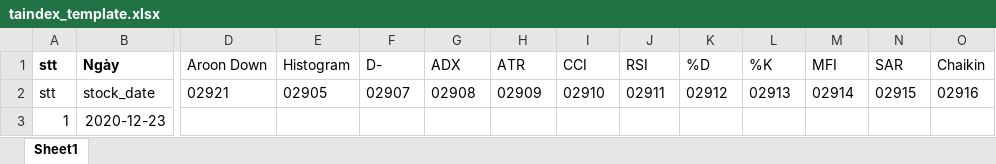
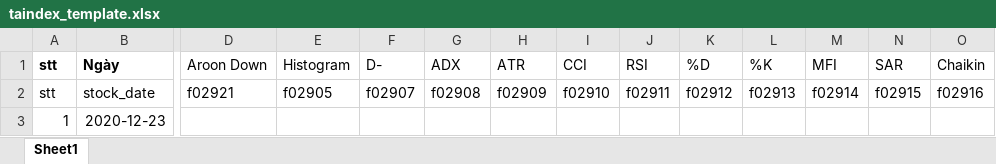
Before and after one commit to xuanloi/findata.com, an Excel workbook: api/Download/taindex_template.xlsx, sheet Sheet1, drawn as a sheet; only a part is shown, gaps mark what is left out; values as stored, in another font and other column widths than the file's, no borders; the diff covers the shown part only; the diff names each change by its address in the sheet, - before the commit and + after, or states it on an @@ line.

```diff
--- a/api/Download/taindex_template.xlsx (sheet Sheet1)
+++ b/api/Download/taindex_template.xlsx (sheet Sheet1)
-D2 (Aroon Down): 02921
+D2 (Aroon Down): f02921
-E2 (Histogram): 02905
+E2 (Histogram): f02905
-F2 (D-): 02907
+F2 (D-): f02907
-G2 (ADX): 02908
+G2 (ADX): f02908
-H2 (ATR): 02909
+H2 (ATR): f02909
-I2 (CCI): 02910
+I2 (CCI): f02910
-J2 (RSI): 02911
+J2 (RSI): f02911
-K2 (%D): 02912
+K2 (%D): f02912
-L2 (%K): 02913
+L2 (%K): f02913
-M2 (MFI): 02914
+M2 (MFI): f02914
-N2 (SAR): 02915
+N2 (SAR): f02915
-O2 (Chaikin): 02916
+O2 (Chaikin): f02916
```
Also changed, not shown: 19 edited cells elsewhere in this sheet, 2 other files.
